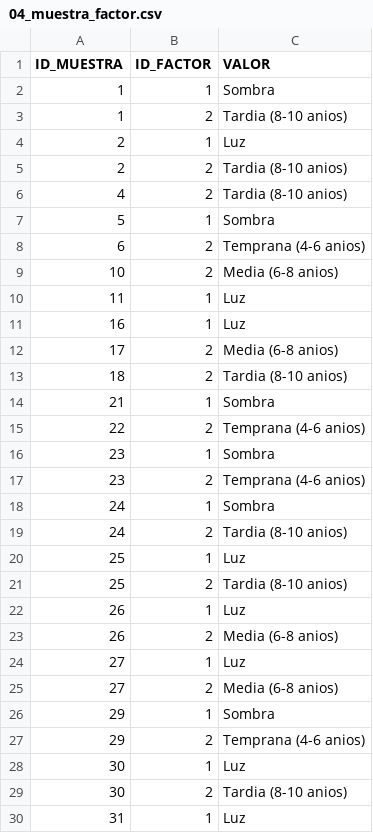
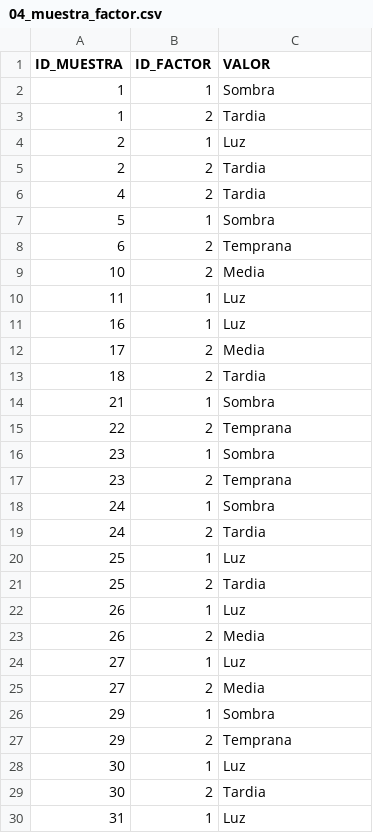
Before and after one commit to Archimarks/PROYECTO_ORQUIDEAS, a CSV file: Datos/Dataset/Consolidados/04_muestra_factor.csv, drawn as a sheet; only a part is shown; the diff covers the shown part only.

Commit message:
Eliminar anotaciones de edad en el dataset de factores

```diff
--- a/Datos/Dataset/Consolidados/04_muestra_factor.csv
+++ b/Datos/Dataset/Consolidados/04_muestra_factor.csv
@@ -2,29 +2,29 @@
 1,1,Sombra
-1,2,Tardia (8-10 anios)
+1,2,Tardia
 2,1,Luz
-2,2,Tardia (8-10 anios)
-4,2,Tardia (8-10 anios)
+2,2,Tardia
+4,2,Tardia
 5,1,Sombra
-6,2,Temprana (4-6 anios)
-10,2,Media (6-8 anios)
+6,2,Temprana
+10,2,Media
 11,1,Luz
 16,1,Luz
-17,2,Media (6-8 anios)
-18,2,Tardia (8-10 anios)
+17,2,Media
+18,2,Tardia
 21,1,Sombra
-22,2,Temprana (4-6 anios)
+22,2,Temprana
 23,1,Sombra
-23,2,Temprana (4-6 anios)
+23,2,Temprana
 24,1,Sombra
-24,2,Tardia (8-10 anios)
+24,2,Tardia
 25,1,Luz
-25,2,Tardia (8-10 anios)
+25,2,Tardia
 26,1,Luz
-26,2,Media (6-8 anios)
+26,2,Media
 27,1,Luz
-27,2,Media (6-8 anios)
+27,2,Media
 29,1,Sombra
-29,2,Temprana (4-6 anios)
+29,2,Temprana
 30,1,Luz
-30,2,Tardia (8-10 anios)
+30,2,Tardia
 31,1,Luz
```
Also changed, not shown: 117 edited cells elsewhere in this file.
